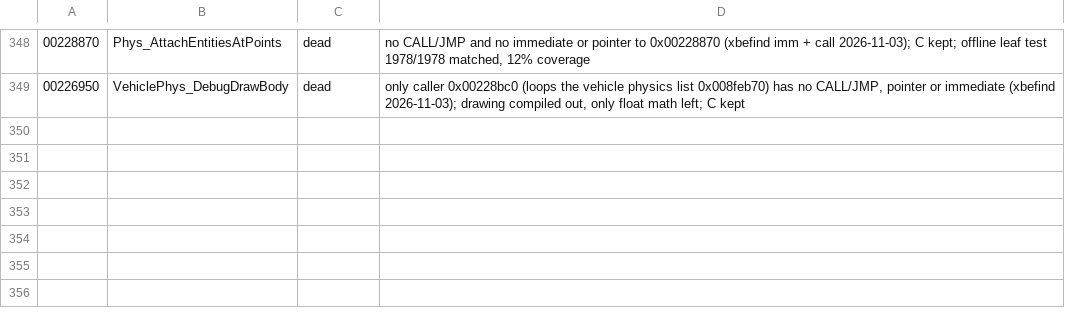
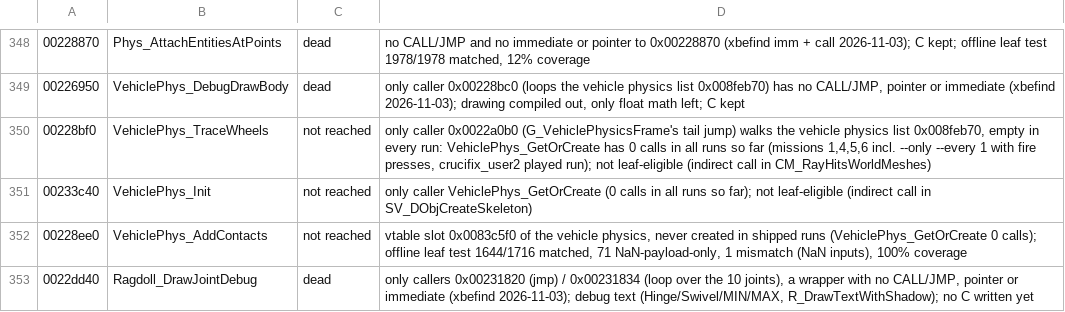
Before and after one commit to SmokeDoggy044/CoD2-BRO-Native-Loader, a CSV file: docs/game_classes.csv, drawn as a sheet; only a part is shown, gaps mark what is left out.

```diff
--- a/docs/game_classes.csv
+++ b/docs/game_classes.csv
@@ -349 +349,5 @@
 00226950,VehiclePhys_DebugDrawBody,dead,"only caller 0x00228bc0 (loops the vehicle physics list 0x008feb70) has no CALL/JMP, pointer or immediate (xbefind 2026-11-03); drawing compiled out, only float math left; C kept"
+00228bf0,VehiclePhys_TraceWheels,not reached,"only caller 0x0022a0b0 (G_VehiclePhysicsFrame's tail jump) walks the vehicle physics list 0x008feb70, empty in every run: VehiclePhys_GetOrCreate has 0 calls in all runs so far (missions 1,4,5,6 incl. --only --every 1 with fire presses, crucifix_user2 played run); not leaf-eligible (indirect call in CM_RayHitsWorldMeshes)"
+00233c40,VehiclePhys_Init,not reached,"only caller VehiclePhys_GetOrCreate (0 calls in all runs so far); not leaf-eligible (indirect call in SV_DObjCreateSkeleton)"
+00228ee0,VehiclePhys_AddContacts,not reached,"vtable slot 0x0083c5f0 of the vehicle physics, never created in shipped runs (VehiclePhys_GetOrCreate 0 calls); offline leaf test 1644/1716 matched, 71 NaN-payload-only, 1 mismatch (NaN inputs), 100% coverage"
+0022dd40,Ragdoll_DrawJointDebug,dead,"only callers 0x00231820 (jmp) / 0x00231834 (loop over the 10 joints), a wrapper with no CALL/JMP, pointer or immediate (xbefind 2026-11-03); debug text (Hinge/Swivel/MIN/MAX, R_DrawTextWithShadow); no C written yet"
```
Also changed, not shown: tools/data/offline.csv, 2 other files.
